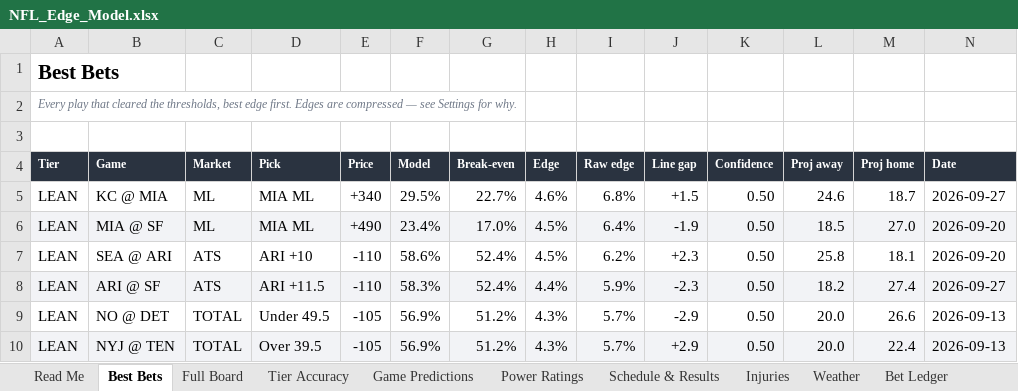
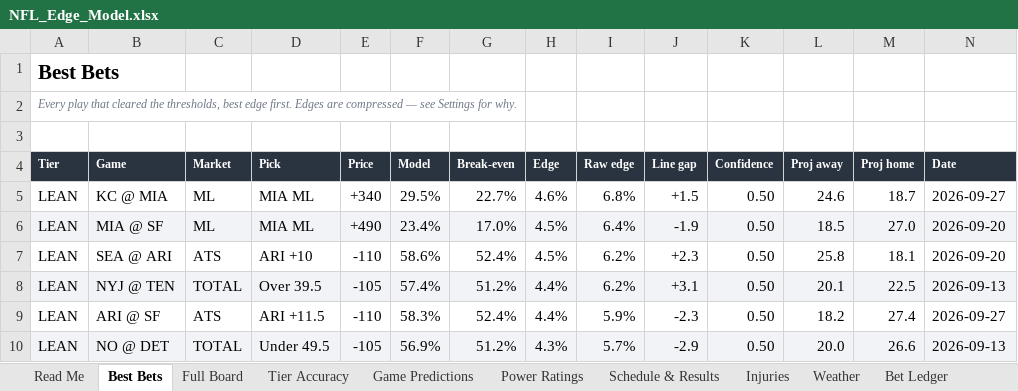
Before and after one commit to CHILLYCHILLY14/nfl-edge, an Excel workbook: NFL_Edge_Model.xlsx, sheet Best Bets, drawn as a sheet; values as stored, in another font and other column widths than the file's, no borders; table styles not drawn; removed rows and columns are numbered as before the commit, all else as after; the diff names each change by its address in the sheet, - before the commit and + after, or states it on an @@ line.

```diff
--- a/NFL_Edge_Model.xlsx (sheet Best Bets)
+++ b/NFL_Edge_Model.xlsx (sheet Best Bets)
+row 8: LEAN | NYJ @ TEN | TOTAL | Over 39.5 | -105 | 57.4% | 51.2% | 4.4% | 6.2% | +3.1 | 0.50 | 20.1 | 22.5 | 2026-09-13
-A9:N9 fill: #F2F3F6
+A9:N9 fill: none
-A10:N10 fill: none
+A10:N10 fill: #F2F3F6
-row 10: LEAN | NYJ @ TEN | TOTAL | Over 39.5 | -105 | 56.9% | 51.2% | 4.3% | 5.7% | +2.9 | 0.50 | 20.0 | 22.4 | 2026-09-13
```
Also changed, not shown: sheet Full Board, sheet Weather, sheet Game Predictions, sheet Injuries, sheet Schedule & Results, sheet Power Ratings, 2 more sheets, 16 other files.
